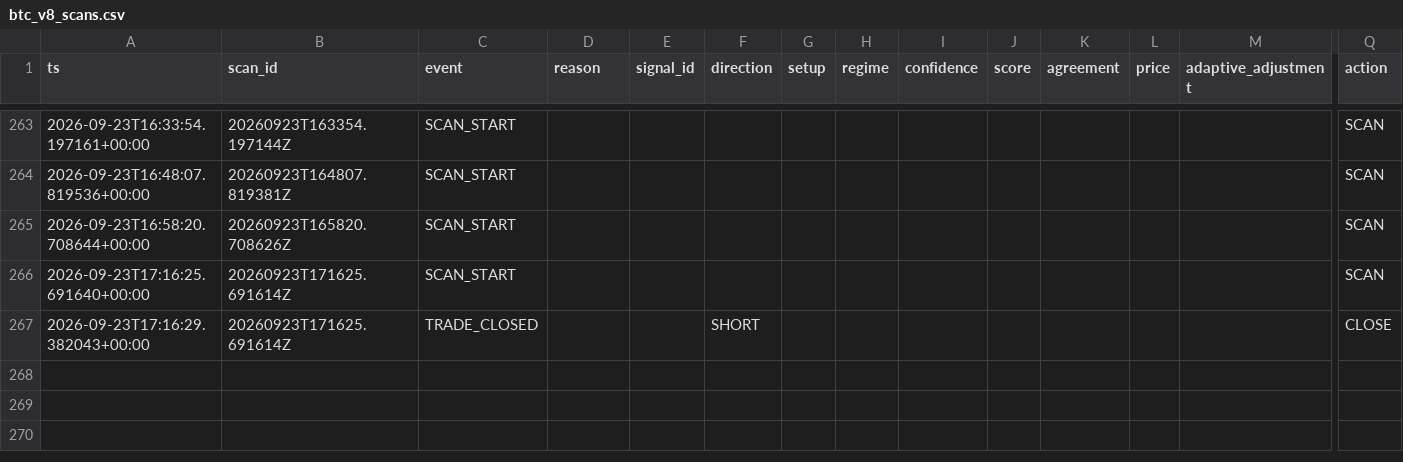
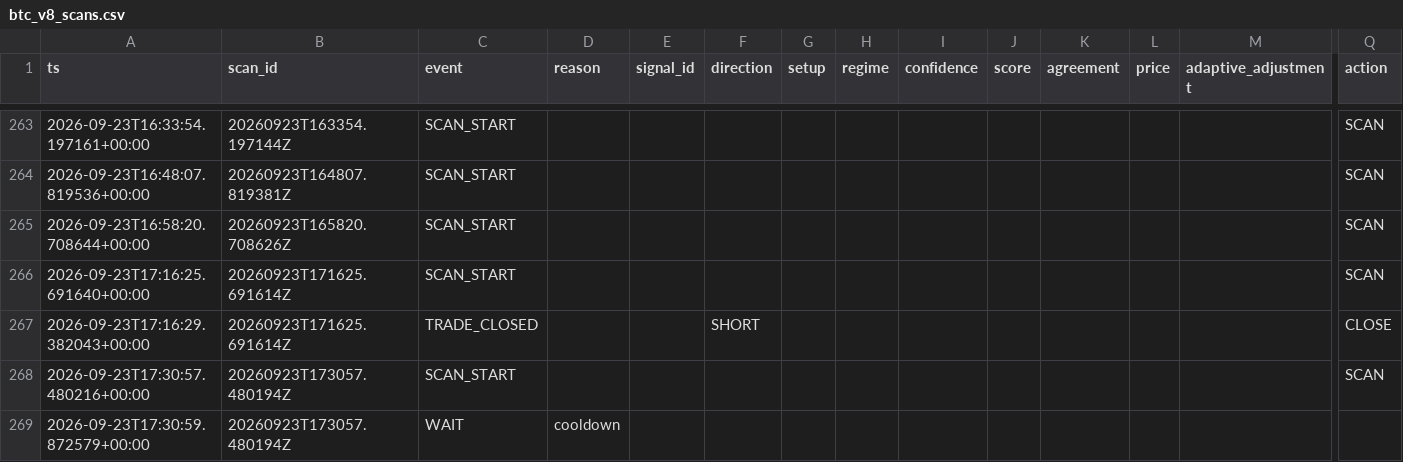
Before and after one commit to shaankhan9999999-sudo/smc-crypto-bot, a CSV file: logs/csv/btc_v8_scans.csv, drawn as a sheet; only a part is shown, gaps mark what is left out; rows hold the shown columns only; the diff names each change by its address in the sheet, - before the commit and + after, or states it on an @@ line.

```diff
--- a/logs/csv/btc_v8_scans.csv
+++ b/logs/csv/btc_v8_scans.csv
+row 268: 2026-09-23T17:30:57.480216+00:00 | 20260923T173057.480194Z | SCAN_START |  |  |  |  |  |  |  |  |  |  | SCAN
+row 269: 2026-09-23T17:30:59.872579+00:00 | 20260923T173057.480194Z | WAIT | cooldown
```
Also changed, not shown: logs/csv/btc_v8_adaptive_opportunity_intelligence.csv, logs/csv/btc_v8_shadow_orderbook.csv, 6 other files.
